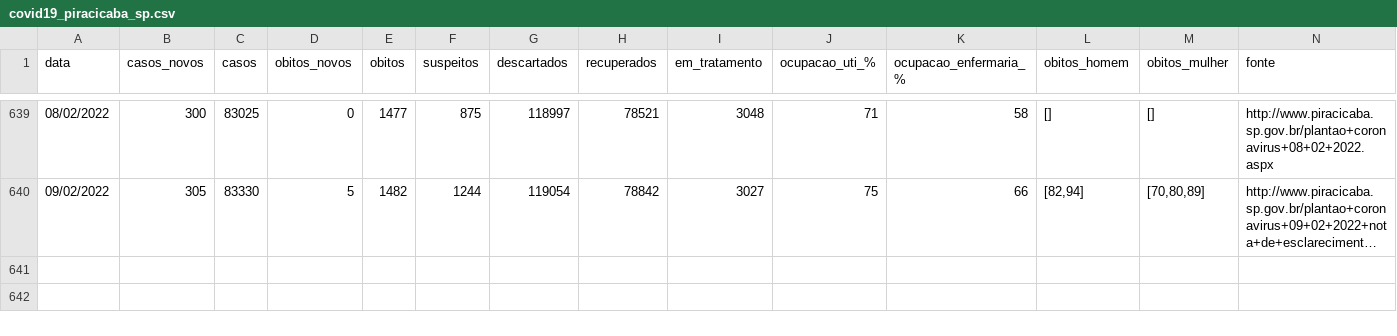
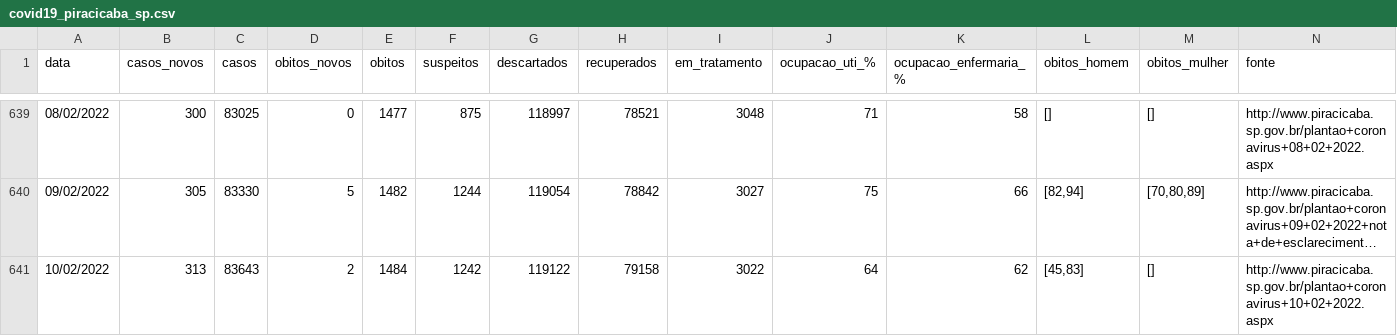
Before and after one commit to julianogiusti/covid19-piracicaba-sp, a CSV file: covid19_piracicaba_sp.csv, drawn as a sheet; only a part is shown, gaps mark what is left out; long unchanged cells end in …; rows hold the shown columns only; the diff names each change by its address in the sheet, - before the commit and + after, or states it on an @@ line.

Commit message:
Atualização 10/02/2022

```diff
--- a/covid19_piracicaba_sp.csv
+++ b/covid19_piracicaba_sp.csv
+row 641: 10/02/2022 | 313 | 83643 | 2 | 1484 | 1242 | 119122 | 79158 | 3022 | 64 | 62 | [45,83] | [] | http://www.piracicaba.sp.gov.br/plantao+coronavirus+10+02+2022.aspx
```
